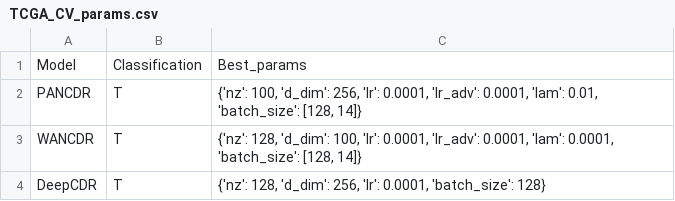
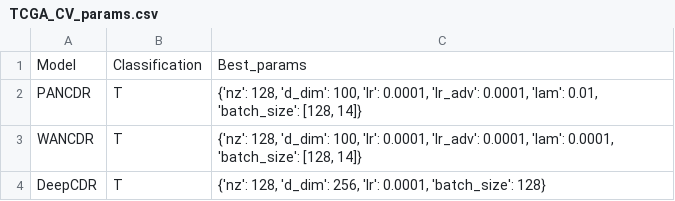
Before and after one commit to gkswns3708/W-PANCDR, a CSV file: src/tuned_hyperparameters/TCGA_CV_params.csv, drawn as a sheet.

```diff
--- a/src/tuned_hyperparameters/TCGA_CV_params.csv
+++ b/src/tuned_hyperparameters/TCGA_CV_params.csv
@@ -1,3 +1,3 @@
 Model,Classification,Best_params
-PANCDR,T,"{'nz': 100, 'd_dim': 256, 'lr': 0.0001, 'lr_adv': 0.0001, 'lam': 0.01, 'batch_size': [128, 14]}"
+PANCDR,T,"{'nz': 128, 'd_dim': 100, 'lr': 0.0001, 'lr_adv': 0.0001, 'lam': 0.01, 'batch_size': [128, 14]}"
 WANCDR,T,"{'nz': 128, 'd_dim': 100, 'lr': 0.0001, 'lr_adv': 0.0001, 'lam': 0.0001, 'batch_size': [128, 14]}"
```
Also changed, not shown: 13 other files.
